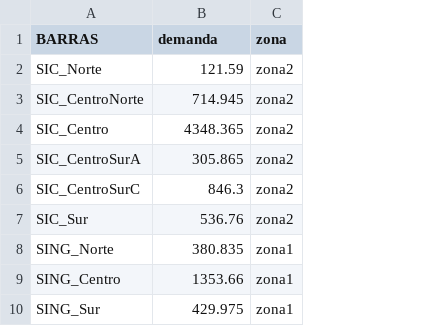
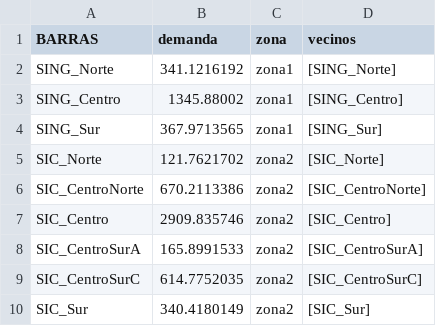
Before and after one commit to epereirab/areas_de_control, a CSV file: datos_sic_sing_reducido/data_bar.csv, drawn as a sheet; removed rows and columns are numbered as before the commit, all else as after; the diff names each change by its address in the sheet, - before the commit and + after, or states it on an @@ line.

Commit message:
update datos base para caso sic sing reducido

```diff
--- a/datos_sic_sing_reducido/data_bar.csv
+++ b/datos_sic_sing_reducido/data_bar.csv
+column D (vecinos), rows 5-10: [SIC_Norte] | [SIC_CentroNorte] | [SIC_Centro] | [SIC_CentroSurA] | [SIC_CentroSurC] | [SIC_Sur]
+row 2: SING_Norte | 341.1216192 | zona1 | [SING_Norte]
+row 3: SING_Centro | 1345.88002 | zona1 | [SING_Centro]
+row 4: SING_Sur | 367.9713565 | zona1 | [SING_Sur]
-B5 (demanda): 121.59
+B5 (demanda): 121.7621702
-B6 (demanda): 714.945
+B6 (demanda): 670.2113386
-B7 (demanda): 4348.365
+B7 (demanda): 2909.835746
-B8 (demanda): 305.865
+B8 (demanda): 165.8991533
-B9 (demanda): 846.3
+B9 (demanda): 614.7752035
-B10 (demanda): 536.76
+B10 (demanda): 340.4180149
-row 8: SING_Norte | 380.835 | zona1
-row 9: SING_Centro | 1353.66 | zona1
-row 10: SING_Sur | 429.975 | zona1
```
Also changed, not shown: datos_sic_sing_reducido/data_gen.csv, 1 other file.
